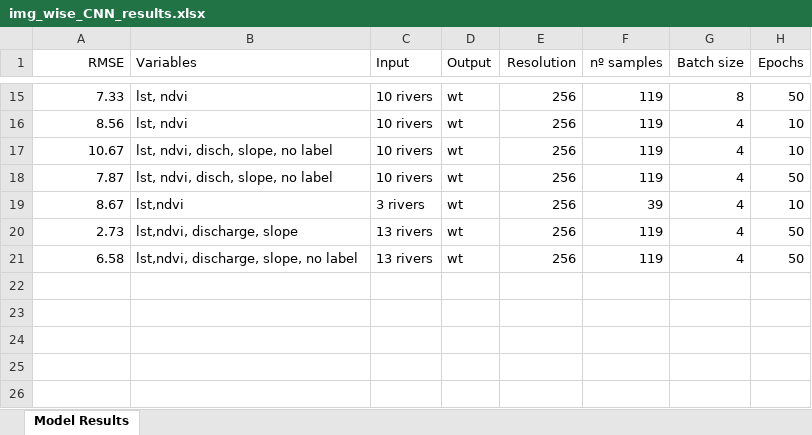
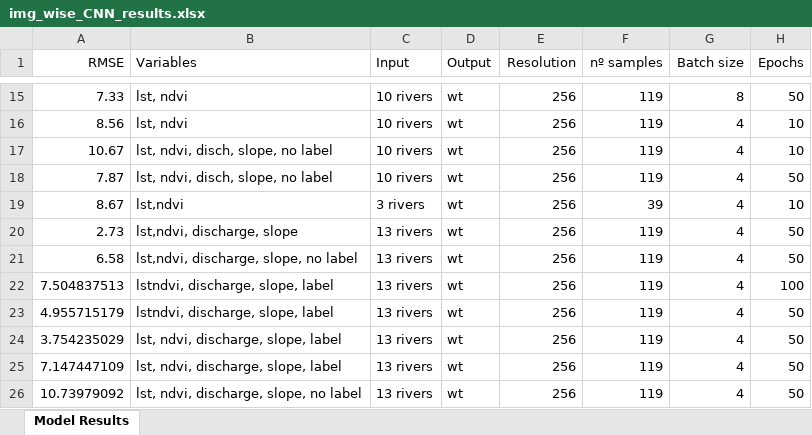
Before and after one commit to ruthparajo/cnn-river-temp-prediction, an Excel workbook: results/img_wise_CNN_results.xlsx, sheet Model Results, drawn as a sheet; only a part is shown, gaps mark what is left out; values as stored, in another font and other column widths than the file's, no borders; the diff names each change by its address in the sheet, - before the commit and + after, or states it on an @@ line.

```diff
--- a/results/img_wise_CNN_results.xlsx (sheet Model Results)
+++ b/results/img_wise_CNN_results.xlsx (sheet Model Results)
+row 22: 7.504837513 | lstndvi, discharge, slope, label | 13 rivers | wt | 256 | 119 | 4 | 100
+row 23: 4.955715179 | lstndvi, discharge, slope, label | 13 rivers | wt | 256 | 119 | 4 | 50
+row 24: 3.754235029 | lst, ndvi, discharge, slope, label | 13 rivers | wt | 256 | 119 | 4 | 50
+row 25: 7.147447109 | lst, ndvi, discharge, slope, label | 13 rivers | wt | 256 | 119 | 4 | 50
+row 26: 10.73979092 | lst, ndvi, discharge, slope, no label | 13 rivers | wt | 256 | 119 | 4 | 50
```
Also changed, not shown: results/all_results.xlsx, results/pixel_wise_LR_results.xlsx, 16 other files.
